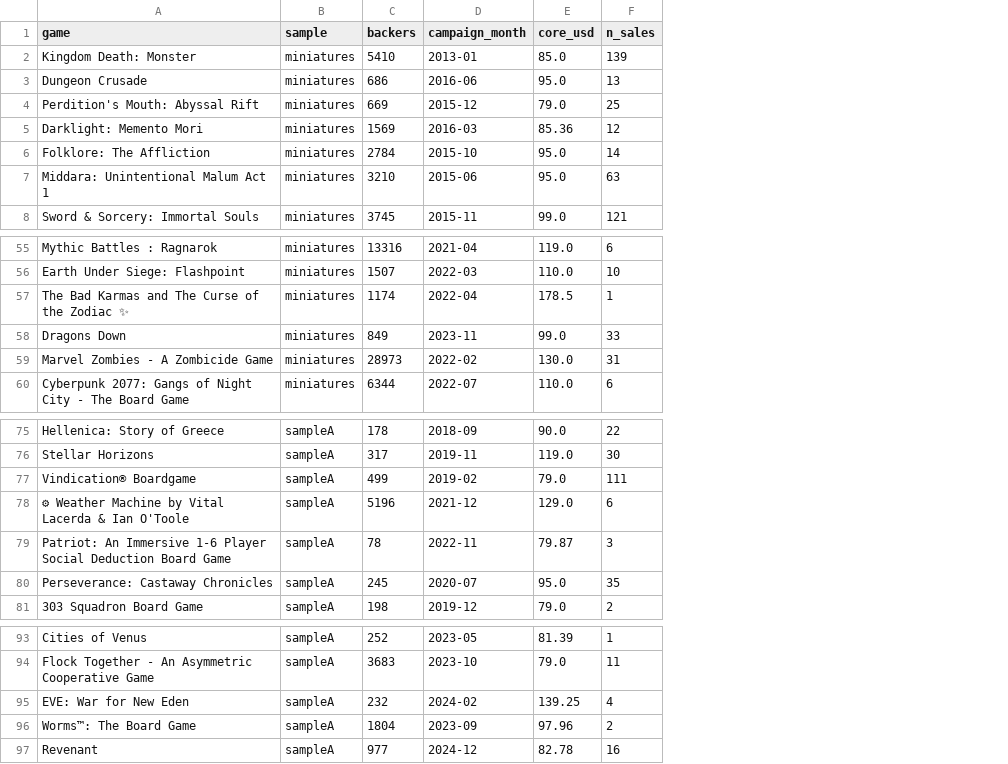
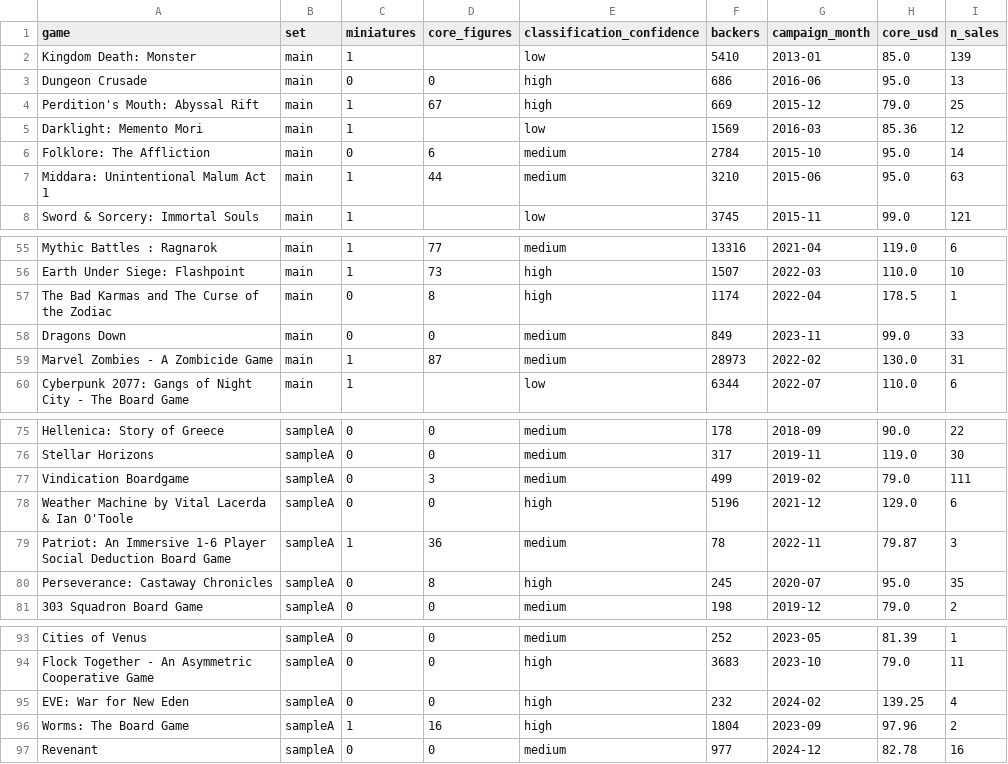
Before and after one commit to kreig133/crowdfunding_research, a CSV file: data/games.csv, drawn as a sheet; only a part is shown, gaps mark what is left out; removed rows and columns are numbered as before the commit, all else as after; the diff names each change by its address in the sheet, - before the commit and + after, or states it on an @@ line.

```diff
--- a/data/games.csv
+++ b/data/games.csv
-column B (sample), rows 2-8: all miniatures; rows 55-60: all miniatures; rows 75-81: all sampleA; rows 93-97: all sampleA
+column B (set), rows 2-8: all main; rows 55-60: all main; rows 75-81: all sampleA; rows 93-97: all sampleA
+column C (miniatures), rows 2-8: 1 | 0 | 1 | 1 | 0 | 1 | 1; rows 55-60: 1 | 1 | 0 | 0 | 1 | 1; rows 75-81: 0 | 0 | 0 | 0 | 1 | 0 | 0; rows 93-97: 0 | 0 | 0 | 1 | 0
+column D (core_figures), rows 3-7: 0 | 67 |  | 6 | 44; rows 55-59: 77 | 73 | 8 | 0 | 87; rows 75-81: 0 | 0 | 3 | 0 | 36 | 8 | 0; rows 93-97: 0 | 0 | 0 | 16 | 0
+column E (classification_confidence), rows 2-8: low | high | high | low | medium | medium | low; rows 55-60: medium | high | high | medium | medium | low; rows 75-81: medium | medium | medium | high | medium | high | medium; rows 93-97: medium | high | high | high | medium
-A57 (game): The Bad Karmas and The Curse of the Zodiac ✨
+A57 (game): The Bad Karmas and The Curse of the Zodiac
-A77 (game): Vindication® Boardgame
+A77 (game): Vindication Boardgame
-A78 (game): ⚙ Weather Machine…
+A78 (game): Weather Machine…
-A96 (game): Worms™: The Board Game
+A96 (game): Worms: The Board Game
```
Also changed, not shown: data/break_even_by_years.csv, data/h1_backers_buckets.csv, 9 other files.
